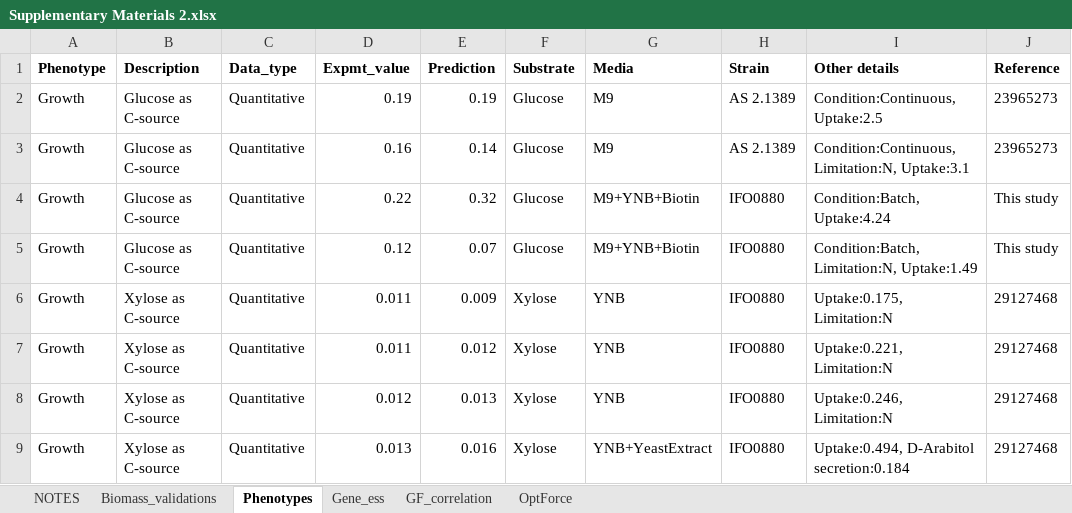
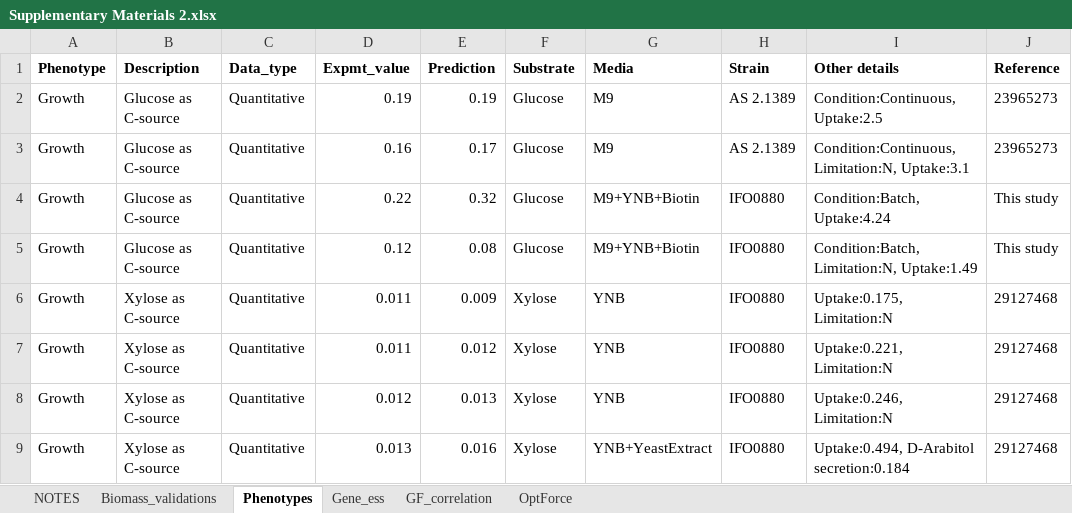
Before and after one commit to maranasgroup/iRhto_memote, an Excel workbook: supplementary_files/Supplementary Materials 2.xlsx, sheet Phenotypes, drawn as a sheet; only a part is shown; values as stored, in another font and other column widths than the file's, no borders; the diff names each change by its address in the sheet, - before the commit and + after, or states it on an @@ line.

```diff
--- a/supplementary_files/Supplementary Materials 2.xlsx (sheet Phenotypes)
+++ b/supplementary_files/Supplementary Materials 2.xlsx (sheet Phenotypes)
-E3 (Prediction): 0.14
+E3 (Prediction): 0.17
-E5 (Prediction): 0.07
+E5 (Prediction): 0.08
```
Also changed, not shown: model_files/iRhtoC.xlsx, model_files/iRhtoN.xlsx, 12 other files.
